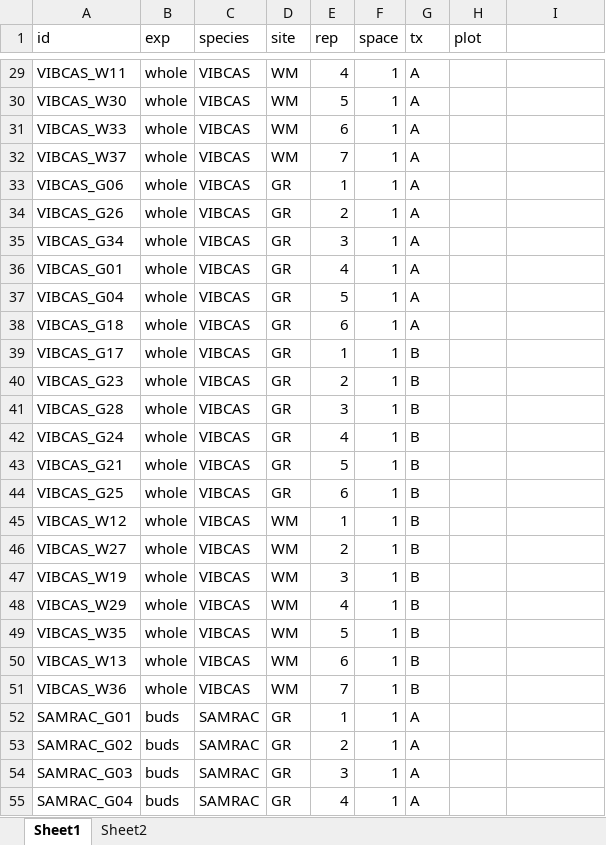
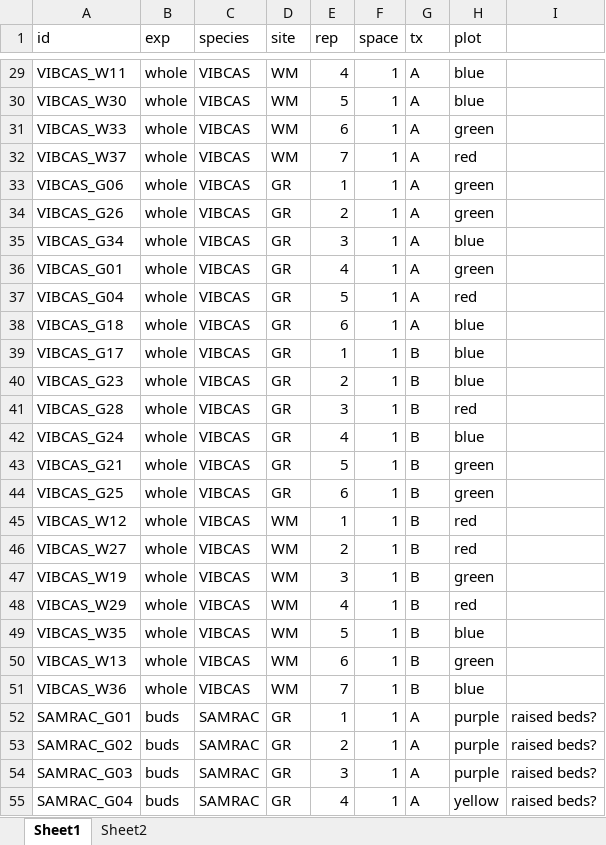
Before and after one commit to cchambe12/freezingexperiment, an Excel workbook: planting/freezing_planting.xlsx, sheet Sheet1, drawn as a sheet; only a part is shown, gaps mark what is left out; values as stored, in another font and other column widths than the file's, no borders; the diff covers the shown part only; the diff names each change by its address in the sheet, - before the commit and + after, or states it on an @@ line.

```diff
--- a/planting/freezing_planting.xlsx (sheet Sheet1)
+++ b/planting/freezing_planting.xlsx (sheet Sheet1)
-H29:H30 (plot): (empty)
+H29:H30 (plot): blue
-H31 (plot): (empty)
+H31 (plot): green
-H32 (plot): (empty)
+H32 (plot): red
-H33:H34 (plot): (empty)
+H33:H34 (plot): green
-H35 (plot): (empty)
+H35 (plot): blue
-H36 (plot): (empty)
+H36 (plot): green
-H37 (plot): (empty)
+H37 (plot): red
-H38:H40 (plot): (empty)
+H38:H40 (plot): blue
-H41 (plot): (empty)
+H41 (plot): red
-H42 (plot): (empty)
+H42 (plot): blue
-H43:H44 (plot): (empty)
+H43:H44 (plot): green
-H45:H46 (plot): (empty)
+H45:H46 (plot): red
-H47 (plot): (empty)
+H47 (plot): green
-H48 (plot): (empty)
+H48 (plot): red
-H49 (plot): (empty)
+H49 (plot): blue
-H50 (plot): (empty)
+H50 (plot): green
-H51 (plot): (empty)
+H51 (plot): blue
-H52:H54 (plot): (empty)
+H52:H54 (plot): purple
-I52:I55: (empty)
+I52:I55: raised beds?
-H55 (plot): (empty)
+H55 (plot): yellow
```
Also changed, not shown: 115 edited cells elsewhere in this sheet, data/freezing_plotting.xlsx.
